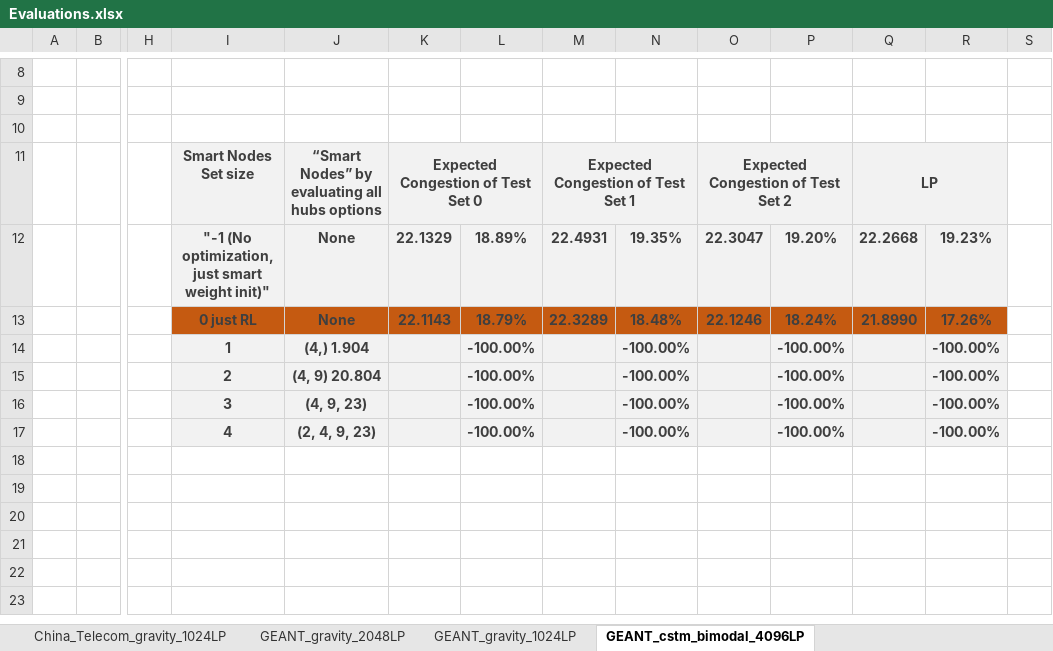
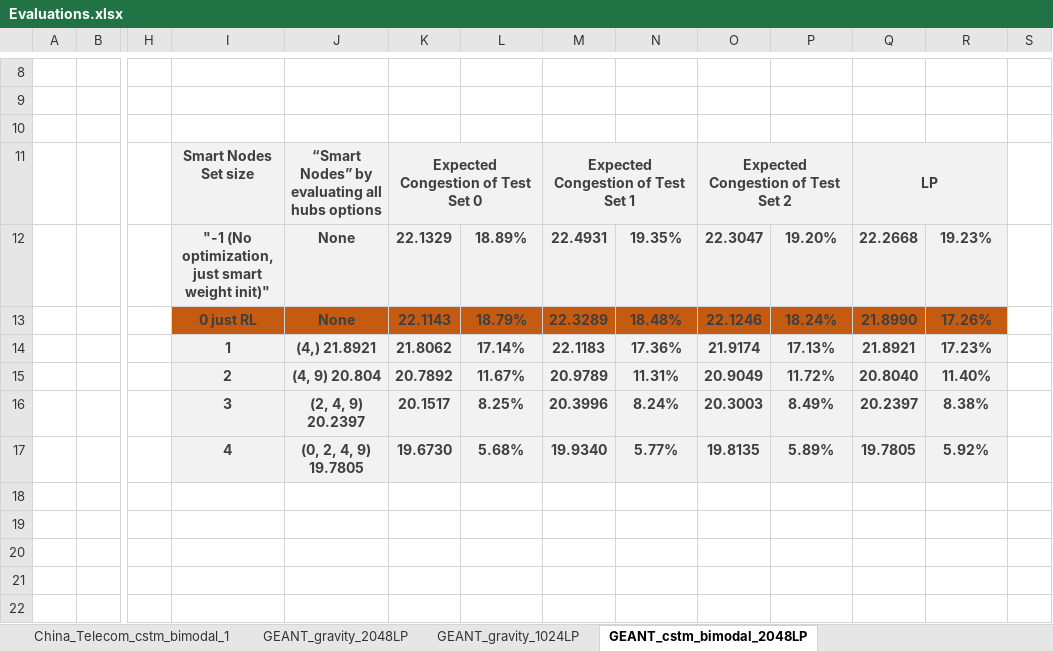
Before and after one commit to idoyehe/hybrid_routing_KNERUL, an Excel workbook: Smart_Nodes_Routing/Evaluations.xlsx, sheet GEANT_cstm_bimodal_2048LP, drawn as a sheet; only a part is shown, gaps mark what is left out; values as stored, in another font and other column widths than the file's, no borders; charts and pictures not drawn; removed rows and columns are numbered as before the commit, all else as after; rows hold the shown columns only; the diff names each change by its address in the sheet, - before the commit and + after, or states it on an @@ line.

```diff
--- a/Smart_Nodes_Routing/Evaluations.xlsx (sheet GEANT_cstm_bimodal_2048LP)
+++ b/Smart_Nodes_Routing/Evaluations.xlsx (sheet GEANT_cstm_bimodal_2048LP)
-sheet tab: GEANT_cstm_bimodal_4096LP
+sheet tab: GEANT_cstm_bimodal_2048LP
+sheet tab: China_Telecom_cstm_bimodal_1
-row 14:  |  |  | 1 | (4,) 1.904 |  | -100.00% |  | -100.00% |  | -100.00% |  | -100.00%
-row 15:  |  |  | 2 | (4, 9) 20.804 |  | -100.00% |  | -100.00% |  | -100.00% |  | -100.00%
-row 16:  |  |  | 3 | (4, 9, 23) |  | -100.00% |  | -100.00% |  | -100.00% |  | -100.00%
-row 17:  |  |  | 4 | (2, 4, 9, 23) |  | -100.00% |  | -100.00% |  | -100.00% |  | -100.00%
-row 14: (empty)
+row 14:  |  |  | 1 | (4,) 21.8921 | 21.8062 | 17.14% | 22.1183 | 17.36% | 21.9174 | 17.13% | 21.8921 | 17.23%
-I14:R14 fill: none
+I14:R14 fill: #F2F2F2
+row 15:  |  |  | 2 | (4, 9) 20.804 | 20.7892 | 11.67% | 20.9789 | 11.31% | 20.9049 | 11.72% | 20.8040 | 11.40%
+row 16:  |  |  | 3 | (2, 4, 9) 20.2397 | 20.1517 | 8.25% | 20.3996 | 8.24% | 20.3003 | 8.49% | 20.2397 | 8.38%
+row 17:  |  |  | 4 | (0, 2, 4, 9) 19.7805 | 19.6730 | 5.68% | 19.9340 | 5.77% | 19.8135 | 5.89% | 19.7805 | 5.92%
```
Also changed, not shown: sheet China_Telecom_gravity_1024LP, sheet GEANT_gravity_2048LP, other sheet tabs, charts or pictures, 1 other file.
